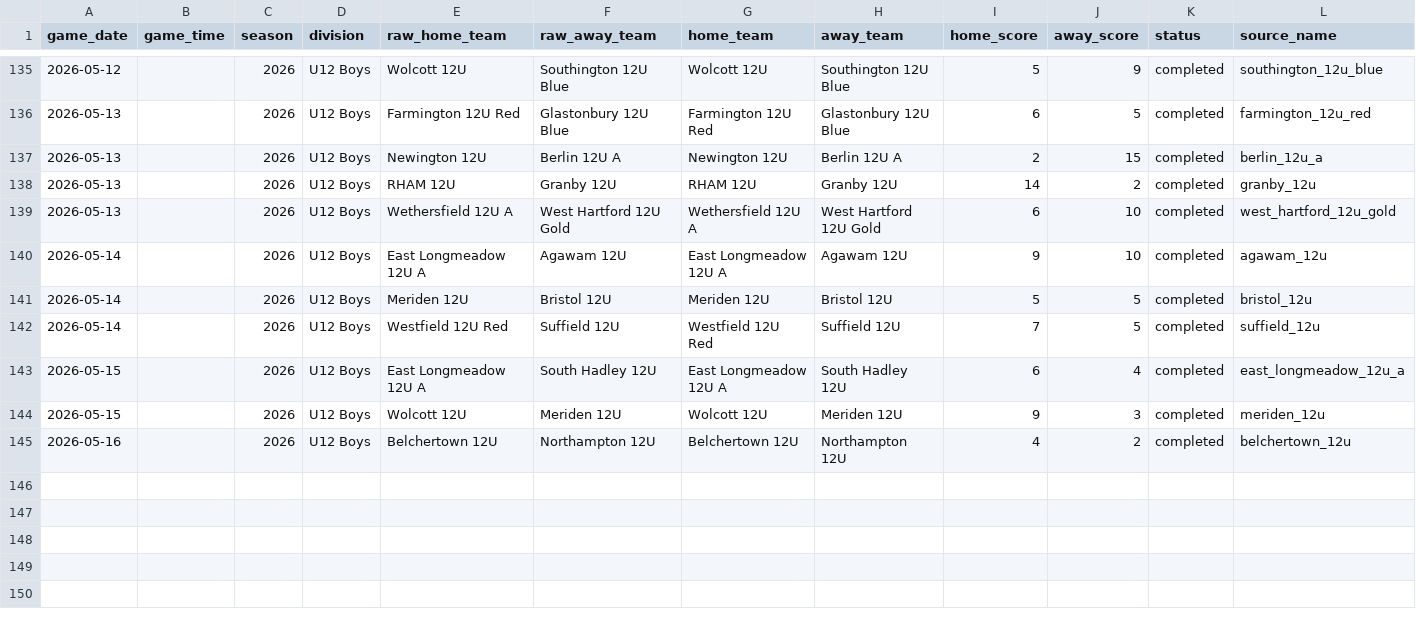
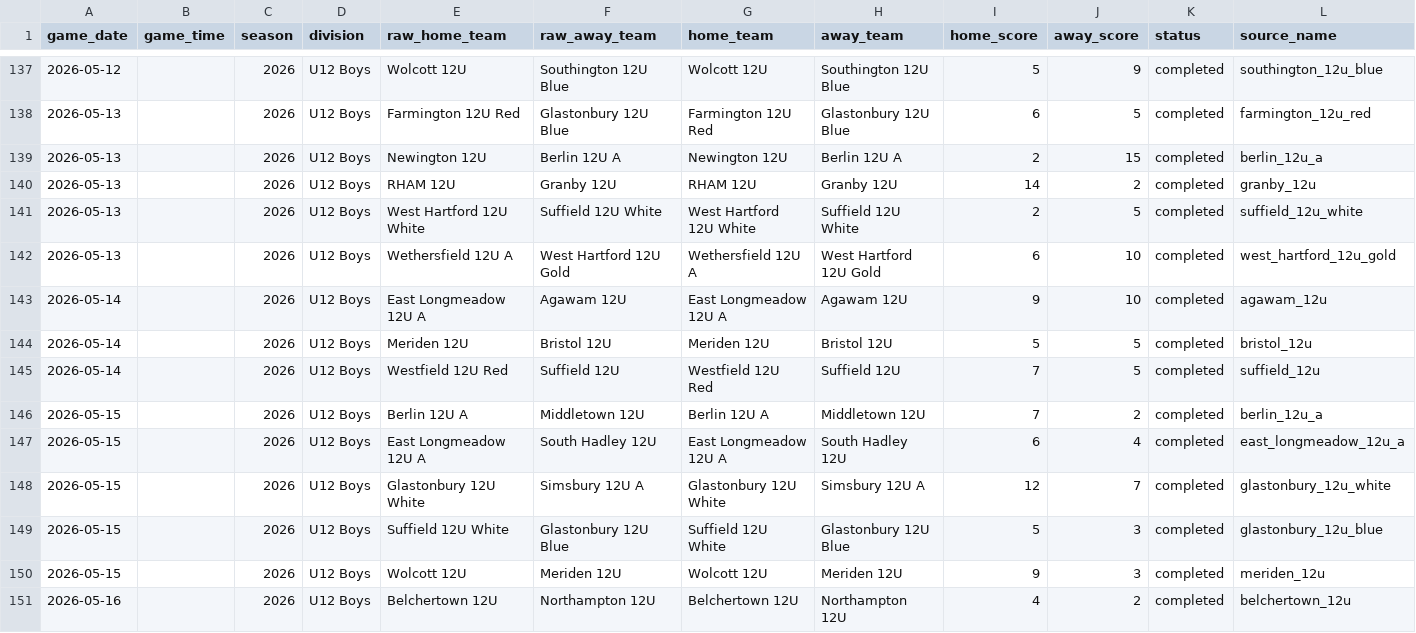
Before and after one commit to Benjaminrussell7/cvyl-prediction-dashboard, a CSV file: data/processed/cvyl_completed_games.csv, drawn as a sheet; only a part is shown, gaps mark what is left out; rows hold the shown columns only; the diff covers the shown part only; the diff names each change by its address in the sheet, - before the commit and + after, or states it on an @@ line.

```diff
--- a/data/processed/cvyl_completed_games.csv
+++ b/data/processed/cvyl_completed_games.csv
+row 141: 2026-05-13 |  | 2026 | U12 Boys | West Hartford 12U White | Suffield 12U White | West Hartford 12U White | Suffield 12U White | 2 | 5 | completed | suffield_12u_white
+row 146: 2026-05-15 |  | 2026 | U12 Boys | Berlin 12U A | Middletown 12U | Berlin 12U A | Middletown 12U | 7 | 2 | completed | berlin_12u_a
+row 148: 2026-05-15 |  | 2026 | U12 Boys | Glastonbury 12U White | Simsbury 12U A | Glastonbury 12U White | Simsbury 12U A | 12 | 7 | completed | glastonbury_12u_white
+row 149: 2026-05-15 |  | 2026 | U12 Boys | Suffield 12U White | Glastonbury 12U Blue | Suffield 12U White | Glastonbury 12U Blue | 5 | 3 | completed | glastonbury_12u_blue
```
Also changed, not shown: 8 added rows elsewhere in this file, data/processed/cvyl_elo_history.csv, data/processed/cvyl_model_comparison.csv, 39 other files.
